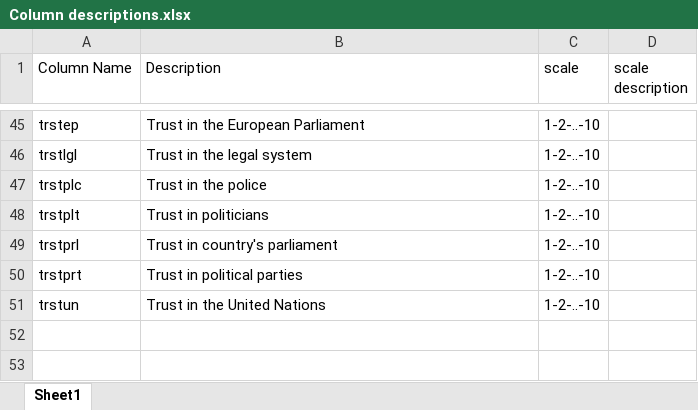
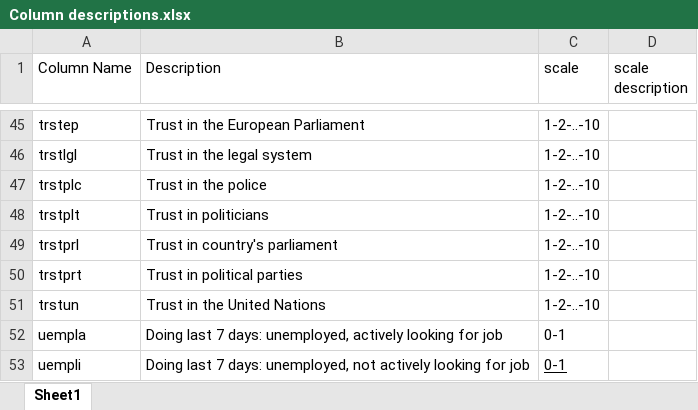
Before and after one commit to hasansalimkanmaz/data-visualization-course-assignment, an Excel workbook: Column descriptions.xlsx, sheet Sheet1, drawn as a sheet; only a part is shown, gaps mark what is left out; values as stored, in another font and other column widths than the file's, no borders; the diff names each change by its address in the sheet, - before the commit and + after, or states it on an @@ line.

```diff
--- a/Column descriptions.xlsx (sheet Sheet1)
+++ b/Column descriptions.xlsx (sheet Sheet1)
+row 52: uempla | Doing last 7 days: unemployed, actively looking for job | 0-1
+row 53: uempli | Doing last 7 days: unemployed, not actively looking for job | 0-1
```
Also changed, not shown: 1 other file.
